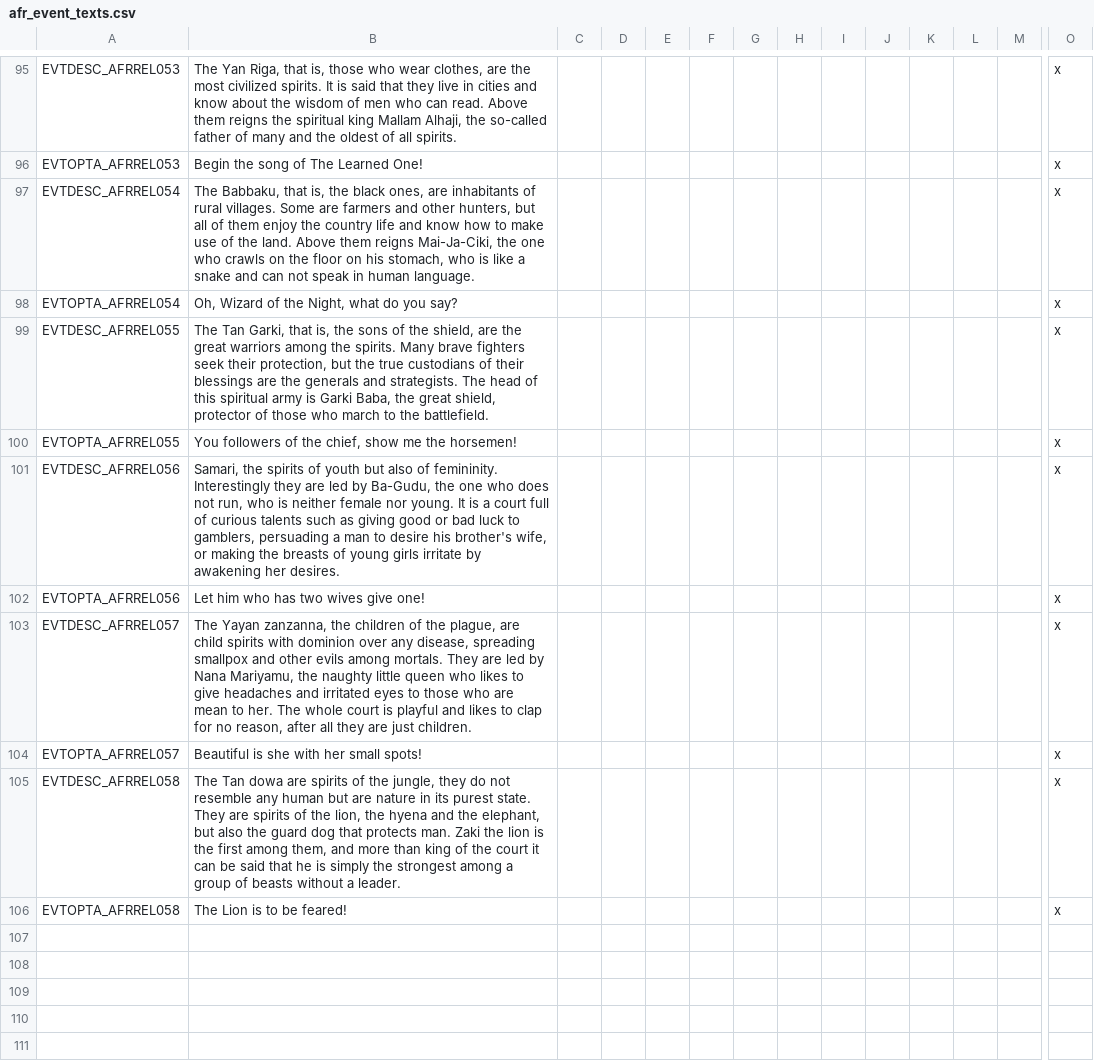
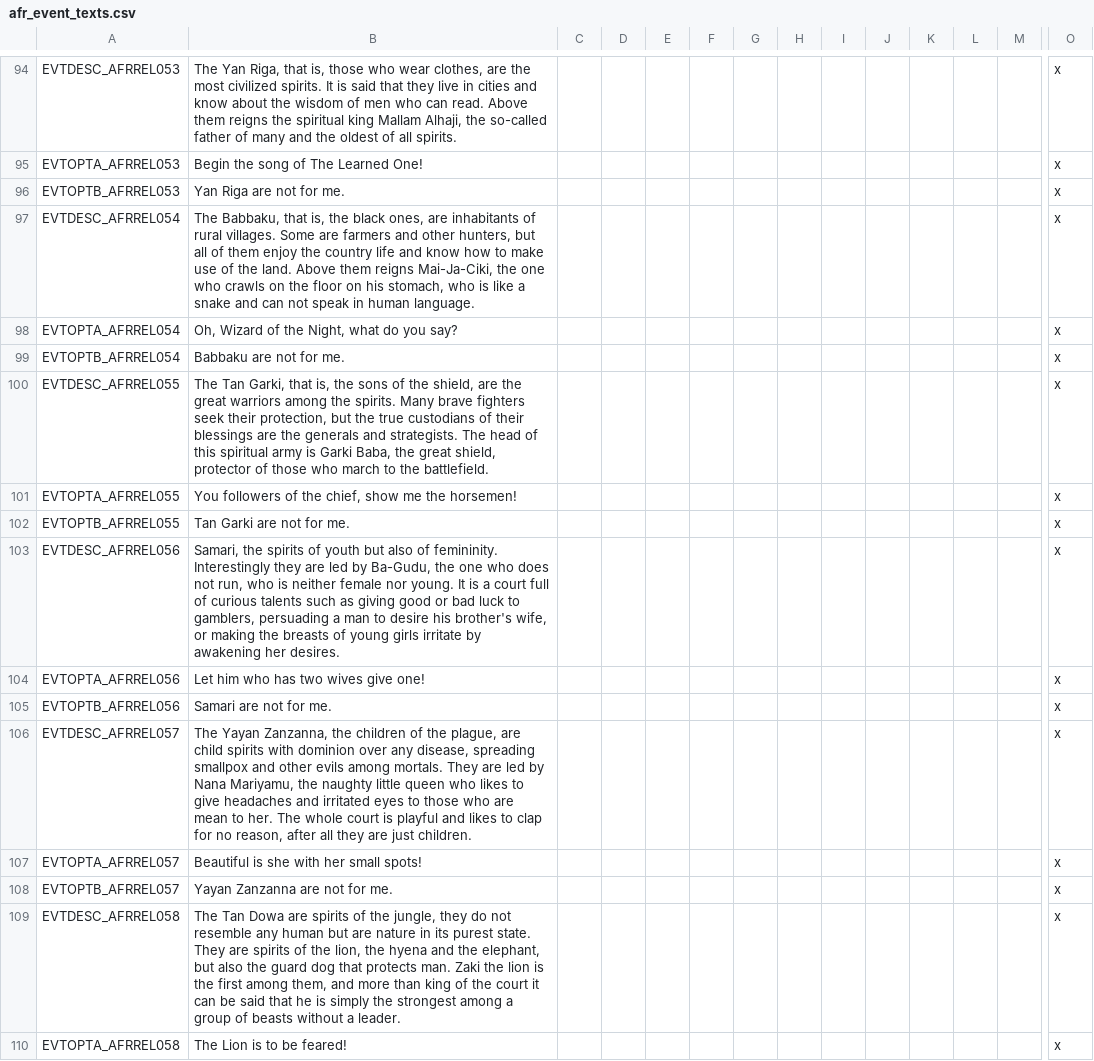
Before and after one commit to faiuwle/CK2AfricanReligionsMod, a CSV file: AfricanReligions/localisation/afr_event_texts.csv, drawn as a sheet; only a part is shown, gaps mark what is left out; addresses are those after the commit; rows hold the shown columns only; the diff covers the shown part only; the diff names each change by its address in the sheet, - before the commit and + after, or states it on an @@ line.

Commit message:
Amazigh patron deities
Should be finished. scripting done and event pictures done. Small change to bori localisations, changed is to are because the bori options are groups of spirits and therefore plural.

```diff
--- a/AfricanReligions/localisation/afr_event_texts.csv
+++ b/AfricanReligions/localisation/afr_event_texts.csv
+row 96: EVTOPTB_AFRREL053 | Yan Riga are not for me. |  |  |  |  |  |  |  |  |  |  |  | x
+row 99: EVTOPTB_AFRREL054 | Babbaku are not for me. |  |  |  |  |  |  |  |  |  |  |  | x
+row 102: EVTOPTB_AFRREL055 | Tan Garki are not for me. |  |  |  |  |  |  |  |  |  |  |  | x
+row 105: EVTOPTB_AFRREL056 | Samari are not for me. |  |  |  |  |  |  |  |  |  |  |  | x
-B106: The Yayan zanzanna, the children…
+B106: The Yayan Zanzanna, the children…
+row 108: EVTOPTB_AFRREL057 | Yayan Zanzanna are not for me. |  |  |  |  |  |  |  |  |  |  |  | x
-B109: The Tan dowa are spirits…
+B109: The Tan Dowa are spirits…
```
Also changed, not shown: 27 added rows and 1 removed row elsewhere in this file, AfricanReligions/localisation/afr_general_localizations.csv, 7 other files.
